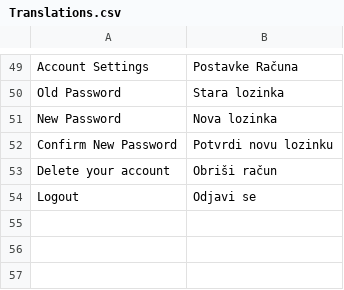
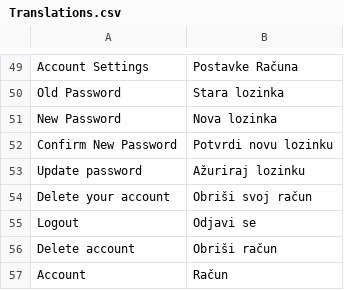
Before and after one commit to sVlast/PositionTracking, a CSV file: App/PositionTracking/Translations.csv, drawn as a sheet; only a part is shown, gaps mark what is left out.

```diff
--- a/App/PositionTracking/Translations.csv
+++ b/App/PositionTracking/Translations.csv
@@ -52,3 +52,6 @@ New Password;Nova lozinka
 Confirm New Password;Potvrdi novu lozinku
-Delete your account;Obriši račun
+Update password;Ažuriraj lozinku
+Delete your account;Obriši svoj račun
 Logout;Odjavi se
+Delete account;Obriši račun
+Account;Račun
```
Also changed, not shown: 12 other files.
